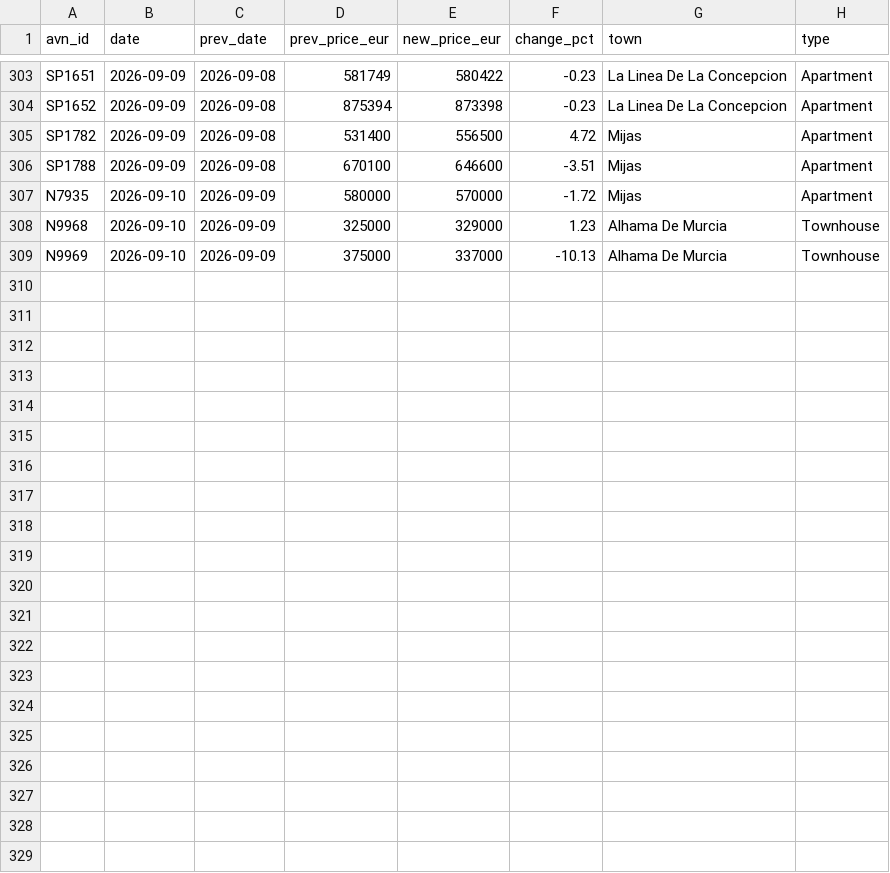
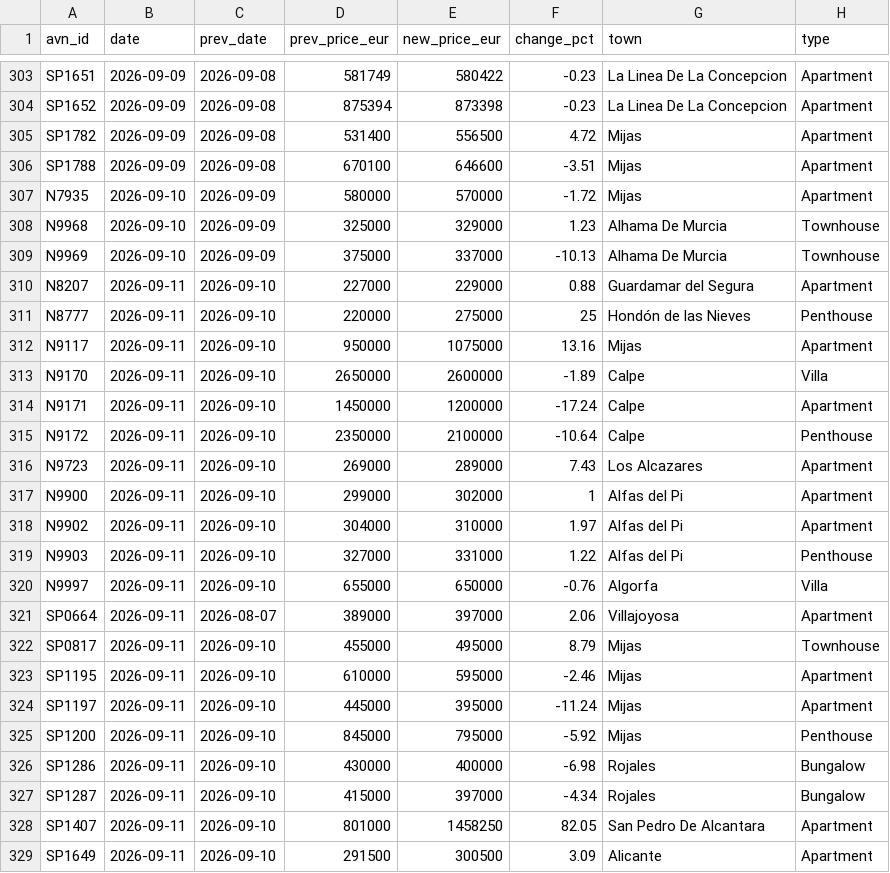
Before and after one commit to HenrikKolstad/avena-terminal, a CSV file: public/open-data/moves.csv, drawn as a sheet; only a part is shown, gaps mark what is left out; the diff names each change by its address in the sheet, - before the commit and + after, or states it on an @@ line.

Commit message:
chore(corpus): nightly open-data rebuild [skip ci]

```diff
--- a/public/open-data/moves.csv
+++ b/public/open-data/moves.csv
+row 310: N8207 | 2026-09-11 | 2026-09-10 | 227000 | 229000 | 0.88 | Guardamar del Segura | Apartment
+row 311: N8777 | 2026-09-11 | 2026-09-10 | 220000 | 275000 | 25 | Hondón de las Nieves | Penthouse
+row 312: N9117 | 2026-09-11 | 2026-09-10 | 950000 | 1075000 | 13.16 | Mijas | Apartment
+row 313: N9170 | 2026-09-11 | 2026-09-10 | 2650000 | 2600000 | -1.89 | Calpe | Villa
+row 314: N9171 | 2026-09-11 | 2026-09-10 | 1450000 | 1200000 | -17.24 | Calpe | Apartment
+row 315: N9172 | 2026-09-11 | 2026-09-10 | 2350000 | 2100000 | -10.64 | Calpe | Penthouse
+row 316: N9723 | 2026-09-11 | 2026-09-10 | 269000 | 289000 | 7.43 | Los Alcazares | Apartment
+row 317: N9900 | 2026-09-11 | 2026-09-10 | 299000 | 302000 | 1 | Alfas del Pi | Apartment
+row 318: N9902 | 2026-09-11 | 2026-09-10 | 304000 | 310000 | 1.97 | Alfas del Pi | Apartment
+row 319: N9903 | 2026-09-11 | 2026-09-10 | 327000 | 331000 | 1.22 | Alfas del Pi | Penthouse
+row 320: N9997 | 2026-09-11 | 2026-09-10 | 655000 | 650000 | -0.76 | Algorfa | Villa
+row 321: SP0664 | 2026-09-11 | 2026-08-07 | 389000 | 397000 | 2.06 | Villajoyosa | Apartment
+row 322: SP0817 | 2026-09-11 | 2026-09-10 | 455000 | 495000 | 8.79 | Mijas | Townhouse
+row 323: SP1195 | 2026-09-11 | 2026-09-10 | 610000 | 595000 | -2.46 | Mijas | Apartment
+row 324: SP1197 | 2026-09-11 | 2026-09-10 | 445000 | 395000 | -11.24 | Mijas | Apartment
+row 325: SP1200 | 2026-09-11 | 2026-09-10 | 845000 | 795000 | -5.92 | Mijas | Penthouse
+row 326: SP1286 | 2026-09-11 | 2026-09-10 | 430000 | 400000 | -6.98 | Rojales | Bungalow
+row 327: SP1287 | 2026-09-11 | 2026-09-10 | 415000 | 397000 | -4.34 | Rojales | Bungalow
+row 328: SP1407 | 2026-09-11 | 2026-09-10 | 801000 | 1458250 | 82.05 | San Pedro De Alcantara | Apartment
+row 329: SP1649 | 2026-09-11 | 2026-09-10 | 291500 | 300500 | 3.09 | Alicante | Apartment
```
Also changed, not shown: public/open-data/movement-ledger.csv, public/open-data/tombstones.csv, 6 other files.
